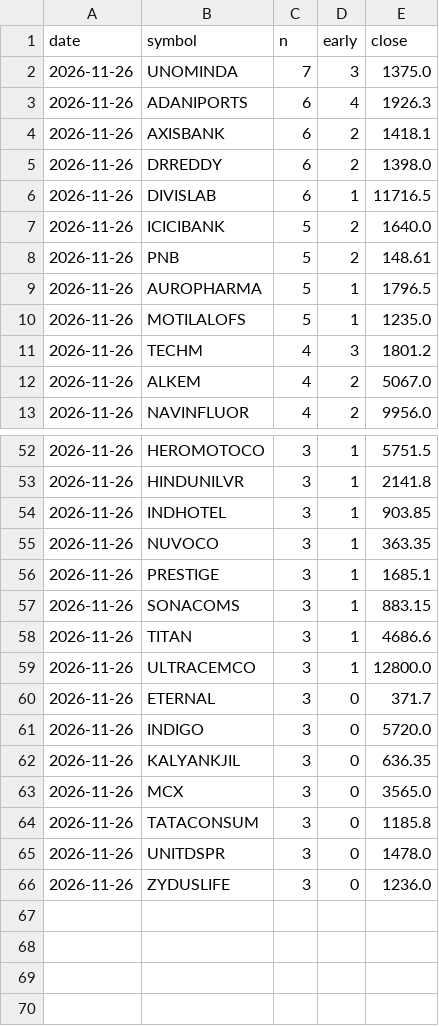
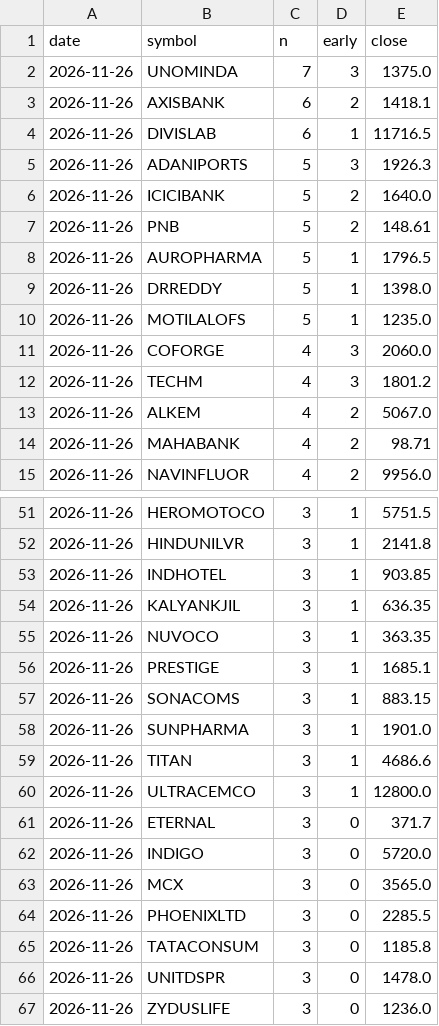
Before and after one commit to kapoorvivek4u-bit/TRENDFIRE_2.0, a CSV file: data/hits_log.csv, drawn as a sheet; only a part is shown, gaps mark what is left out; removed rows and columns are numbered as before the commit, all else as after; the diff covers the shown part only; the diff names each change by its address in the sheet, - before the commit and + after, or states it on an @@ line.

```diff
--- a/data/hits_log.csv
+++ b/data/hits_log.csv
-row 3: 2026-11-26 | ADANIPORTS | 6 | 4 | 1926.3
-row 5: 2026-11-26 | DRREDDY | 6 | 2 | 1398.0
+row 5: 2026-11-26 | ADANIPORTS | 5 | 3 | 1926.3
+row 9: 2026-11-26 | DRREDDY | 5 | 1 | 1398.0
+row 11: 2026-11-26 | COFORGE | 4 | 3 | 2060.0
+row 14: 2026-11-26 | MAHABANK | 4 | 2 | 98.71
+row 54: 2026-11-26 | KALYANKJIL | 3 | 1 | 636.35
+row 58: 2026-11-26 | SUNPHARMA | 3 | 1 | 1901.0
-row 62: 2026-11-26 | KALYANKJIL | 3 | 0 | 636.35
+row 64: 2026-11-26 | PHOENIXLTD | 3 | 0 | 2285.5
```
Also changed, not shown: 2 added rows, 5 removed rows and 4 edited cells elsewhere in this file, data/ready_log.csv, 7 other files.
